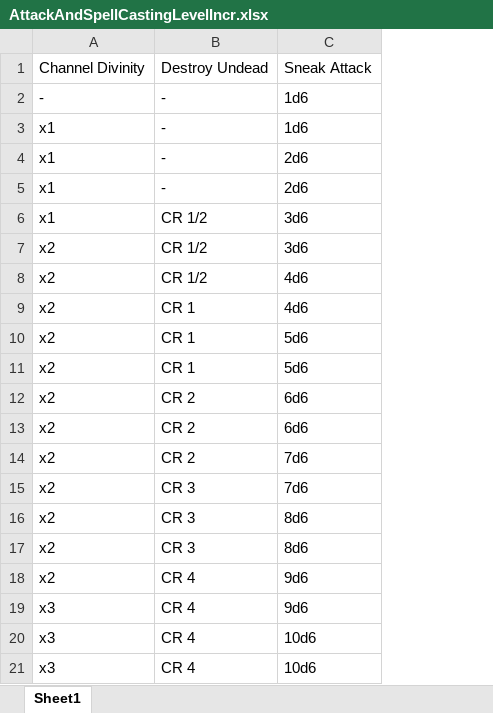
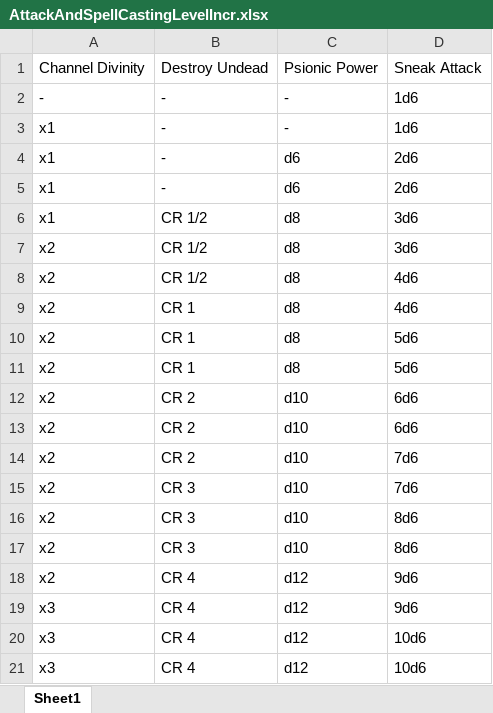
Before and after one commit to aberlins/DndCharacterApp, an Excel workbook: lib/classes/AttackAndSpellCastingLevelIncr.xlsx, sheet Sheet1, drawn as a sheet; values as stored, in another font and other column widths than the file's, no borders; charts and pictures not drawn; the diff names each change by its address in the sheet, - before the commit and + after, or states it on an @@ line.

```diff
--- a/lib/classes/AttackAndSpellCastingLevelIncr.xlsx (sheet Sheet1)
+++ b/lib/classes/AttackAndSpellCastingLevelIncr.xlsx (sheet Sheet1)
+column C, rows 1-21: Psionic Power | - | - | d6 | d6 | d8 | d8 | d8 | d8 | d8 | d8 | d10 | d10 | d10 | d10 | d10 | d10 | d12 | d12 | d12 | d12
```
Also changed, not shown: lib/classes/cleric/DivineDomains.xlsx, lib/classes/rogue/RoguishArchetypes.xlsx, 2 other files.
